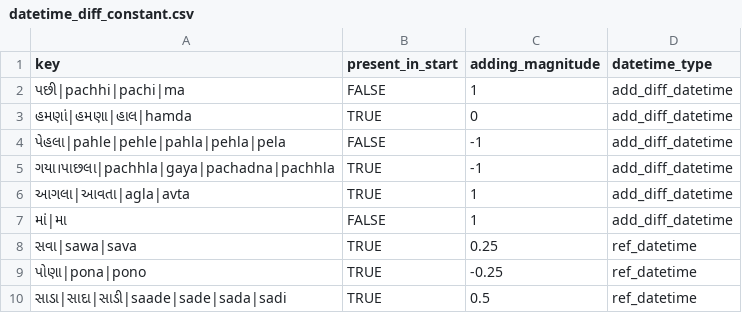
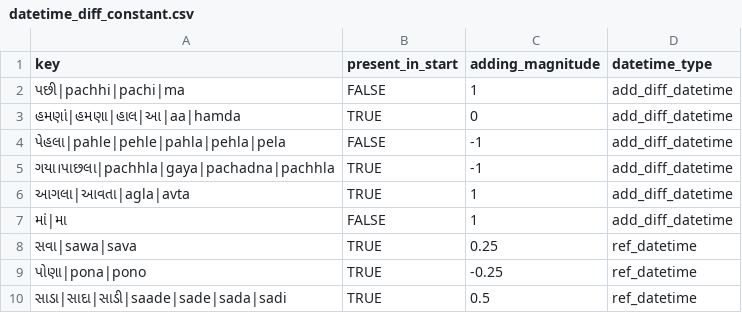
Before and after one commit to hellohaptik/chatbot_ner, a CSV file: ner_v2/detectors/temporal/date/gu/data/datetime_diff_constant.csv, drawn as a sheet.

```diff
--- a/ner_v2/detectors/temporal/date/gu/data/datetime_diff_constant.csv
+++ b/ner_v2/detectors/temporal/date/gu/data/datetime_diff_constant.csv
@@ -2,3 +2,3 @@ key,present_in_start,adding_magnitude,datetime_type
 પછી|pachhi|pachi|ma,FALSE,1,add_diff_datetime
-હમણાં|હમણા|હાલ|hamda,TRUE,0,add_diff_datetime
+હમણાં|હમણા|હાલ|આ|aa|hamda,TRUE,0,add_diff_datetime
 પેહલા|pahle|pehle|pahla|pehla|pela,FALSE,-1,add_diff_datetime
```
Also changed, not shown: ner_v2/detectors/temporal/date/gu/data/date_constant.csv, ner_v2/detectors/temporal/date/gu/data/numbers_constant.csv, 2 other files.
